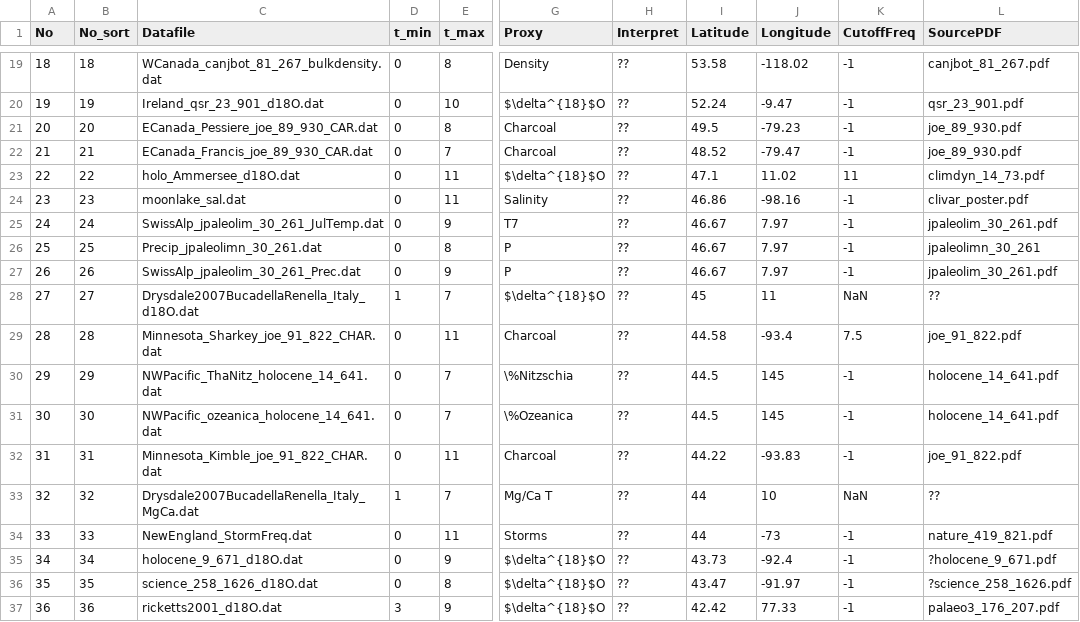
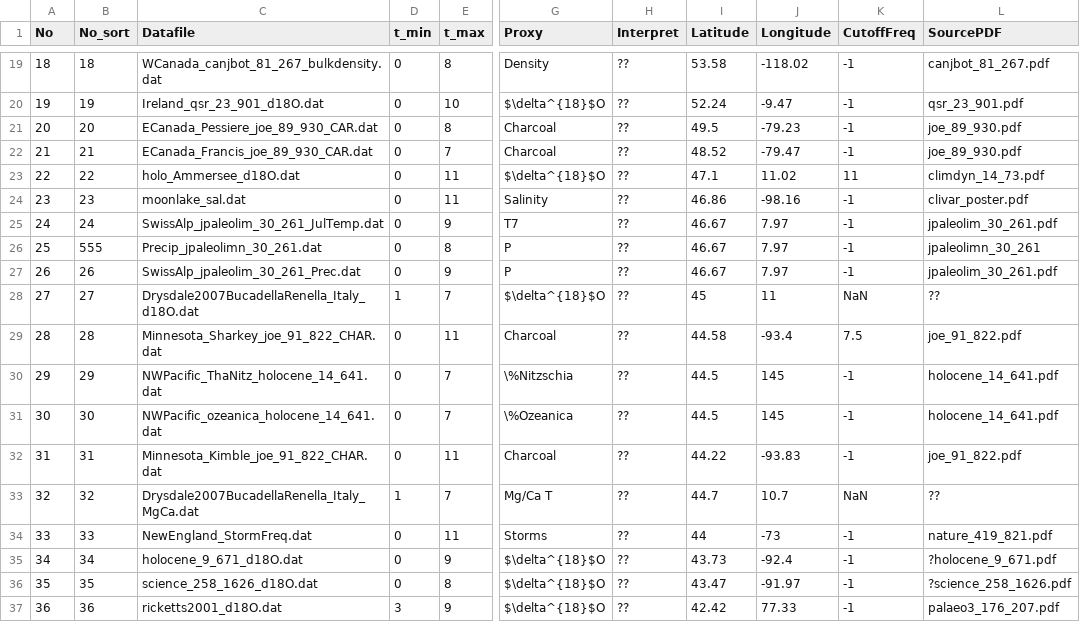
Before and after one commit to platipodium/glues, a TSV file: visual/matlab/proxydescription.tsv, drawn as a sheet; only a part is shown, gaps mark what is left out; the diff names each change by its address in the sheet, - before the commit and + after, or states it on an @@ line.

```diff
--- a/visual/matlab/proxydescription.tsv
+++ b/visual/matlab/proxydescription.tsv
-B26 (No_sort): 25
+B26 (No_sort): 555
-I33 (Latitude): 44
+I33 (Latitude): 44.7
-J33 (Longitude): 10
+J33 (Longitude): 10.7
```
Also changed, not shown: 9 other files.
